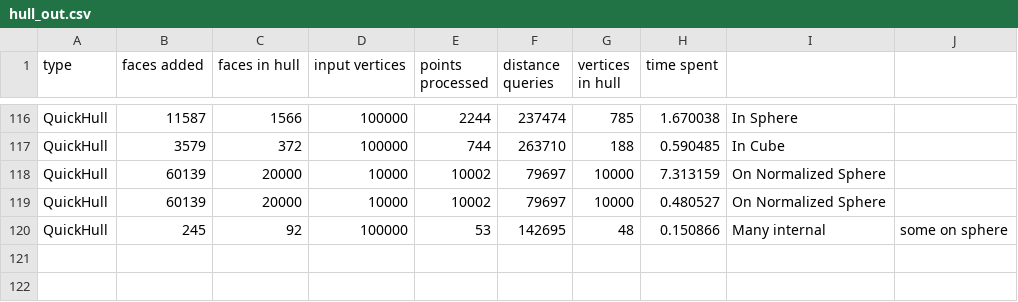
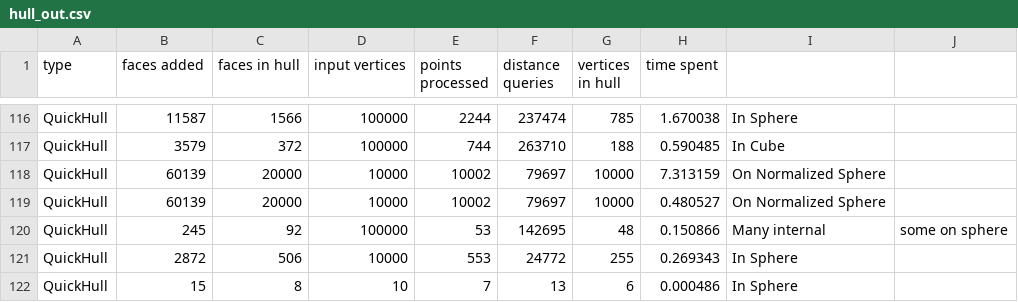
Before and after one commit to Drainyard/Thesis-Convex, a CSV file: build/hull_out.csv, drawn as a sheet; only a part is shown, gaps mark what is left out.

```diff
--- a/build/hull_out.csv
+++ b/build/hull_out.csv
@@ -120 +120,3 @@ QuickHull, 60139, 20000, 10000, 10002, 79697, 10000, 0.480527, On Normalized Sph
 QuickHull, 245, 92, 100000, 53, 142695, 48, 0.150866, Many internal, some on sphere
+QuickHull, 2872, 506, 10000, 553, 24772, 255, 0.269343, In Sphere
+QuickHull, 15, 8, 10, 7, 13, 6, 0.000486, In Sphere
```
Also changed, not shown: 2 other files.
